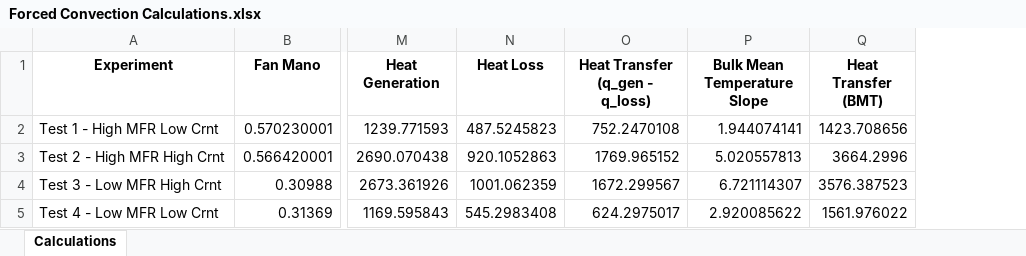
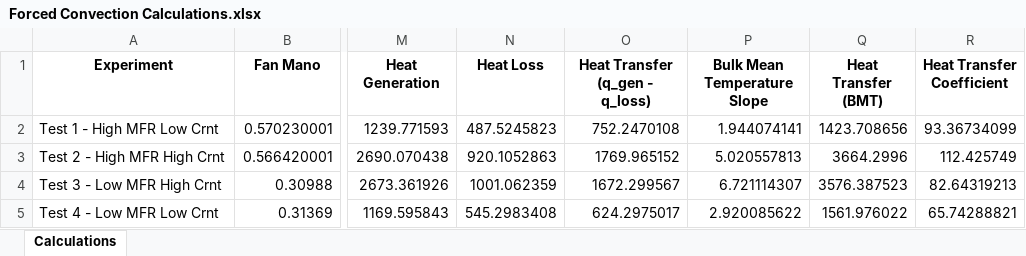
Before and after one commit to bryankeating10/School-Programs, an Excel workbook: Forced Convection/Forced Convection Calculations.xlsx, sheet Calculations, drawn as a sheet; only a part is shown, gaps mark what is left out; values as stored, in another font and other column widths than the file's, no borders; the diff names each change by its address in the sheet, - before the commit and + after, or states it on an @@ line.

Commit message:
Completed heat transfer coefficient calculation
That went much smoother than expected

```diff
--- a/Forced Convection/Forced Convection Calculations.xlsx (sheet Calculations)
+++ b/Forced Convection/Forced Convection Calculations.xlsx (sheet Calculations)
+column R (Heat Transfer Coefficient), rows 2-5: 93.36734099 | 112.425749 | 82.64319213 | 65.74288821
```
Also changed, not shown: 2 other files.
